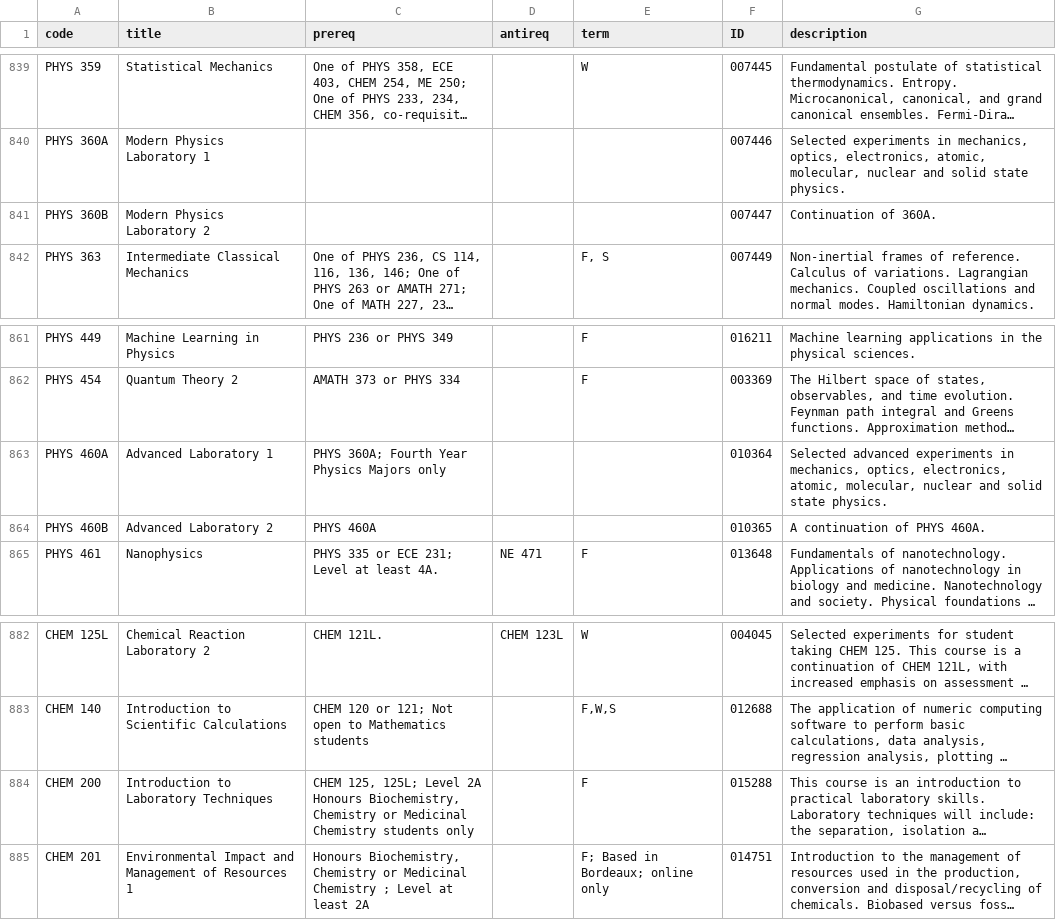
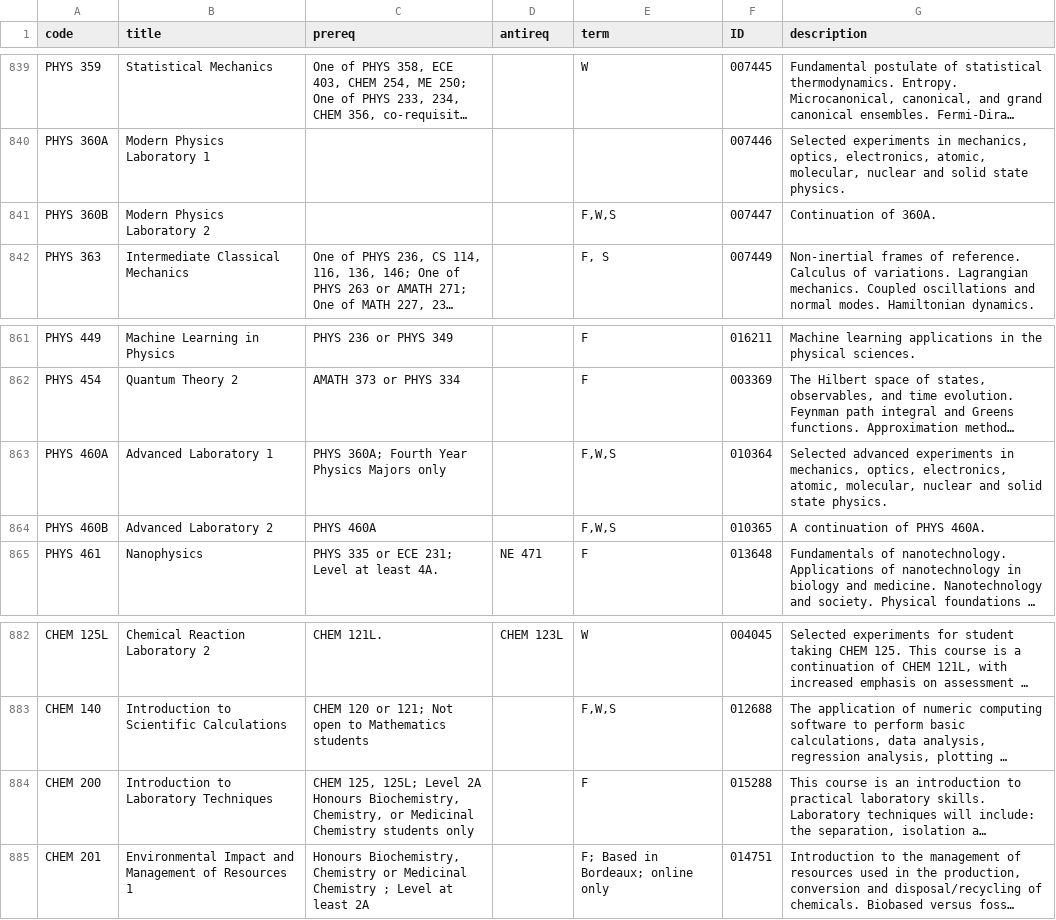
Before and after one commit to kmiu2/UWCourseMap, a CSV file: CourseMap.csv, drawn as a sheet; only a part is shown, gaps mark what is left out; long unchanged cells end in …; the diff names each change by its address in the sheet, - before the commit and + after, or states it on an @@ line.

Commit message:
fetch current course data

```diff
--- a/CourseMap.csv
+++ b/CourseMap.csv
-E841 (term): (empty)
+E841 (term): F,W,S
-E863:E864 (term): (empty)
+E863:E864 (term): F,W,S
-C884 (prereq): …Honours Biochemistry, Chemistry or Medicinal…
+C884 (prereq): …Honours Biochemistry, Chemistry, or Medicinal…
```
Also changed, not shown: 1 other file.
